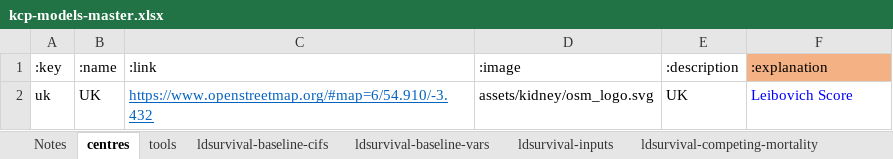
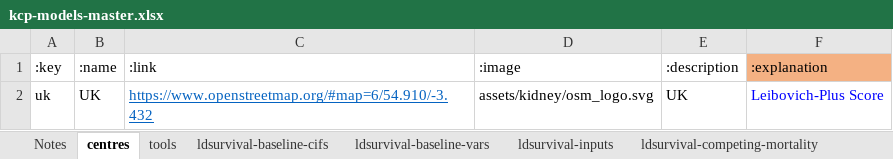
Before and after one commit to WintonCentre/kcp, an Excel workbook: resources/kcp-models-master.xlsx, sheet centres, drawn as a sheet; values as stored, in another font and other column widths than the file's, no borders; the diff names each change by its address in the sheet, - before the commit and + after, or states it on an @@ line.

Commit message:
KCP-76 - update model inputs page

```diff
--- a/resources/kcp-models-master.xlsx (sheet centres)
+++ b/resources/kcp-models-master.xlsx (sheet centres)
-F2 (:explanation): Leibovich Score
+F2 (:explanation): Leibovich-Plus Score
```
Also changed, not shown: 2 other files.
